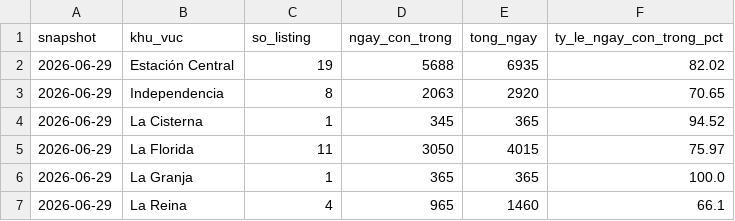
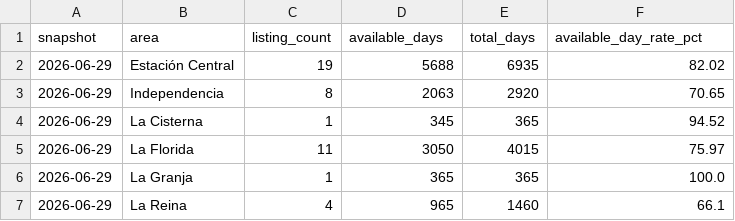
Before and after one commit to mtp-23/2627-LTXLDL-Airbnb--group-9-ai4, a CSV file: data/processed/viz/fig1_areas.csv (was data/processed/viz/fig1_khu_vuc.csv), drawn as a sheet; only a part is shown; removed rows and columns are numbered as before the commit, all else as after; the diff names each change by its address in the sheet, - before the commit and + after, or states it on an @@ line.

```diff
--- a/data/processed/viz/fig1_khu_vuc.csv
+++ b/data/processed/viz/fig1_areas.csv
-row 1: snapshot | khu_vuc | so_listing | ngay_con_trong | tong_ngay | ty_le_ngay_con_trong_pct
+row 1: snapshot | area | listing_count | available_days | total_days | available_day_rate_pct
```
Also changed, not shown: data/processed/llm_results.csv, data/processed/viz/fig3_llm.csv, 23 other files.
